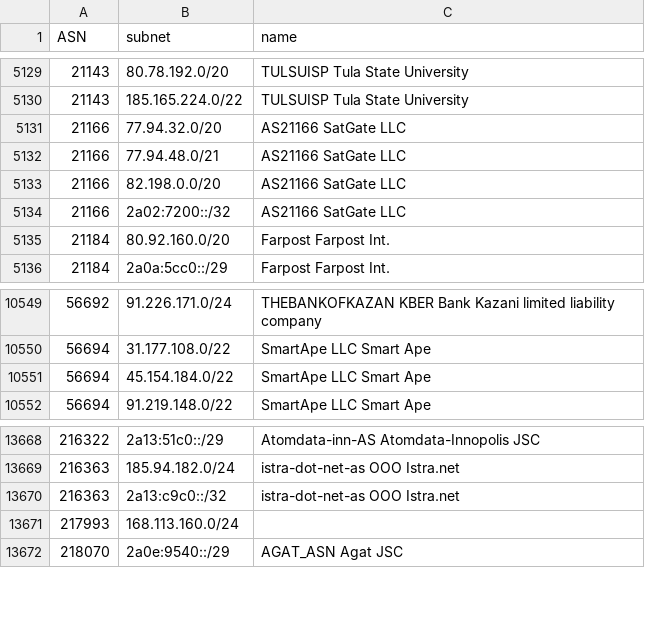
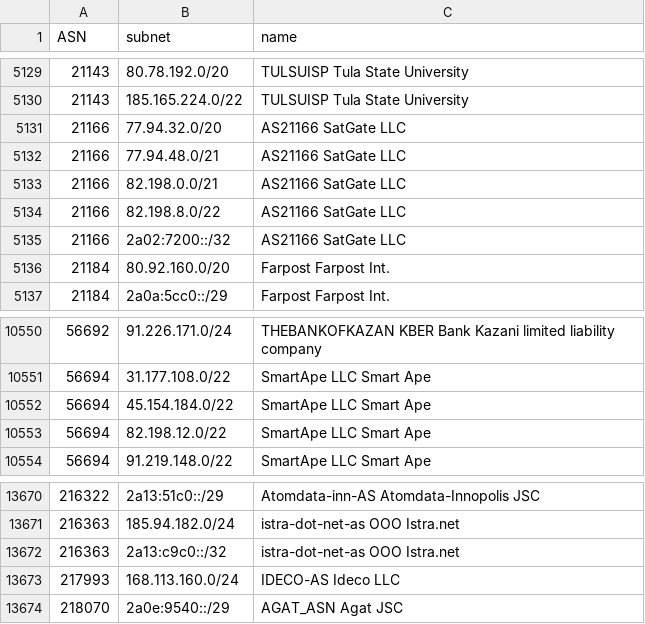
Before and after one commit to esergion/subnets-fetcher, a CSV file: countries/ru/subnets.csv, drawn as a sheet; only a part is shown, gaps mark what is left out.

```diff
--- a/countries/ru/subnets.csv
+++ b/countries/ru/subnets.csv
@@ -5132,3 +5132,4 @@ ASN,subnet,name
 21166,77.94.48.0/21,AS21166 SatGate LLC
-21166,82.198.0.0/20,AS21166 SatGate LLC
+21166,82.198.0.0/21,AS21166 SatGate LLC
+21166,82.198.8.0/22,AS21166 SatGate LLC
 21166,2a02:7200::/32,AS21166 SatGate LLC
@@ -10551,2 +10552,3 @@ ASN,subnet,name
 56694,45.154.184.0/22,SmartApe LLC Smart Ape
+56694,82.198.12.0/22,SmartApe LLC Smart Ape
 56694,91.219.148.0/22,SmartApe LLC Smart Ape
@@ -13670,3 +13672,3 @@ ASN,subnet,name
 216363,2a13:c9c0::/32,istra-dot-net-as OOO Istra.net
-217993,168.113.160.0/24,
+217993,168.113.160.0/24,IDECO-AS Ideco LLC
 218070,2a0e:9540::/29,AGAT_ASN Agat JSC
```
Also changed, not shown: 1 other file.
